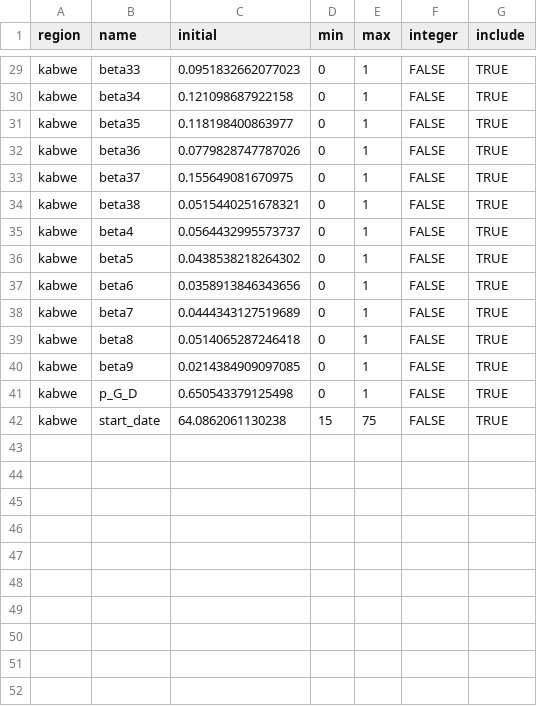
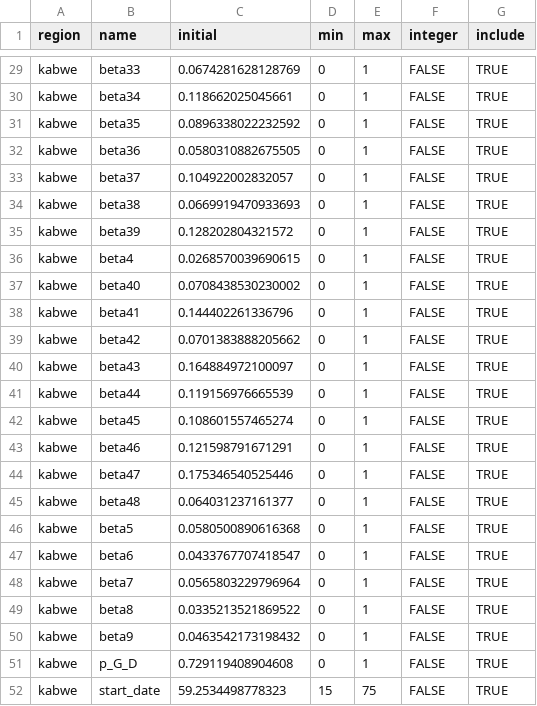
Before and after one commit to pabloperguz/ZamCovid-outputs, a CSV file: src/ZamCovid_parameters/pars/sero_sens_high/deterministic/info.csv, drawn as a sheet; only a part is shown, gaps mark what is left out; the diff covers the shown part only.

```diff
--- a/src/ZamCovid_parameters/pars/sero_sens_high/deterministic/info.csv
+++ b/src/ZamCovid_parameters/pars/sero_sens_high/deterministic/info.csv
@@ -29,14 +29,24 @@
-"kabwe","beta33",0.0951832662077023,0,1,FALSE,TRUE
-"kabwe","beta34",0.121098687922158,0,1,FALSE,TRUE
-"kabwe","beta35",0.118198400863977,0,1,FALSE,TRUE
-"kabwe","beta36",0.0779828747787026,0,1,FALSE,TRUE
-"kabwe","beta37",0.155649081670975,0,1,FALSE,TRUE
-"kabwe","beta38",0.0515440251678321,0,1,FALSE,TRUE
-"kabwe","beta4",0.0564432995573737,0,1,FALSE,TRUE
-"kabwe","beta5",0.0438538218264302,0,1,FALSE,TRUE
-"kabwe","beta6",0.0358913846343656,0,1,FALSE,TRUE
-"kabwe","beta7",0.0444343127519689,0,1,FALSE,TRUE
-"kabwe","beta8",0.0514065287246418,0,1,FALSE,TRUE
-"kabwe","beta9",0.0214384909097085,0,1,FALSE,TRUE
-"kabwe","p_G_D",0.650543379125498,0,1,FALSE,TRUE
-"kabwe","start_date",64.0862061130238,15,75,FALSE,TRUE
+"kabwe","beta33",0.0674281628128769,0,1,FALSE,TRUE
+"kabwe","beta34",0.118662025045661,0,1,FALSE,TRUE
+"kabwe","beta35",0.0896338022232592,0,1,FALSE,TRUE
+"kabwe","beta36",0.0580310882675505,0,1,FALSE,TRUE
+"kabwe","beta37",0.104922002832057,0,1,FALSE,TRUE
+"kabwe","beta38",0.0669919470933693,0,1,FALSE,TRUE
+"kabwe","beta39",0.128202804321572,0,1,FALSE,TRUE
+"kabwe","beta4",0.0268570039690615,0,1,FALSE,TRUE
+"kabwe","beta40",0.0708438530230002,0,1,FALSE,TRUE
+"kabwe","beta41",0.144402261336796,0,1,FALSE,TRUE
+"kabwe","beta42",0.0701383888205662,0,1,FALSE,TRUE
+"kabwe","beta43",0.164884972100097,0,1,FALSE,TRUE
+"kabwe","beta44",0.119156976665539,0,1,FALSE,TRUE
+"kabwe","beta45",0.108601557465274,0,1,FALSE,TRUE
+"kabwe","beta46",0.121598791671291,0,1,FALSE,TRUE
+"kabwe","beta47",0.175346540525446,0,1,FALSE,TRUE
+"kabwe","beta48",0.064031237161377,0,1,FALSE,TRUE
+"kabwe","beta5",0.0580500890616368,0,1,FALSE,TRUE
+"kabwe","beta6",0.0433767707418547,0,1,FALSE,TRUE
+"kabwe","beta7",0.0565803229796964,0,1,FALSE,TRUE
+"kabwe","beta8",0.0335213521869522,0,1,FALSE,TRUE
+"kabwe","beta9",0.0463542173198432,0,1,FALSE,TRUE
+"kabwe","p_G_D",0.729119408904608,0,1,FALSE,TRUE
+"kabwe","start_date",59.2534498778323,15,75,FALSE,TRUE
```
Also changed, not shown: 27 edited cells elsewhere in this file, src/ZamCovid_parameters/pars/imm_waning_fast/deterministic/info.csv, src/ZamCovid_parameters/pars/imm_waning_slow/deterministic/info.csv, 32 other files.
